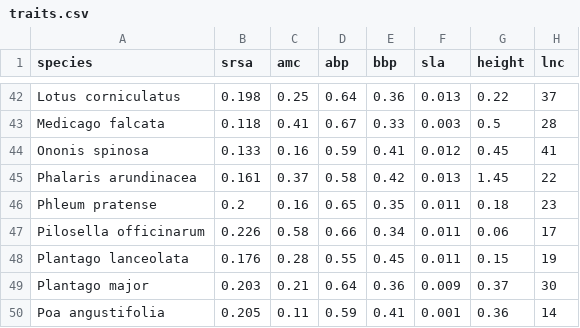
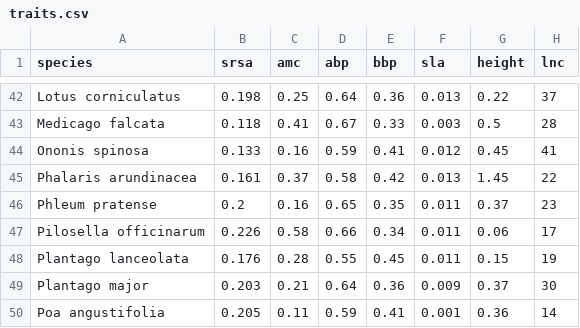
Before and after one commit to FelixNoessler/GrasslandTraitSim.jl, a CSV file: assets/data/input/traits.csv, drawn as a sheet; only a part is shown, gaps mark what is left out.

```diff
--- a/assets/data/input/traits.csv
+++ b/assets/data/input/traits.csv
@@ -45,3 +45,3 @@ Ononis spinosa,0.133,0.16,0.59,0.41,0.012,0.45,41
 Phalaris arundinacea,0.161,0.37,0.58,0.42,0.013,1.45,22
-Phleum pratense,0.2,0.16,0.65,0.35,0.011,0.18,23
+Phleum pratense,0.2,0.16,0.65,0.35,0.011,0.37,23
 Pilosella officinarum,0.226,0.58,0.66,0.34,0.011,0.06,17
```
Also changed, not shown: 13 other files.
